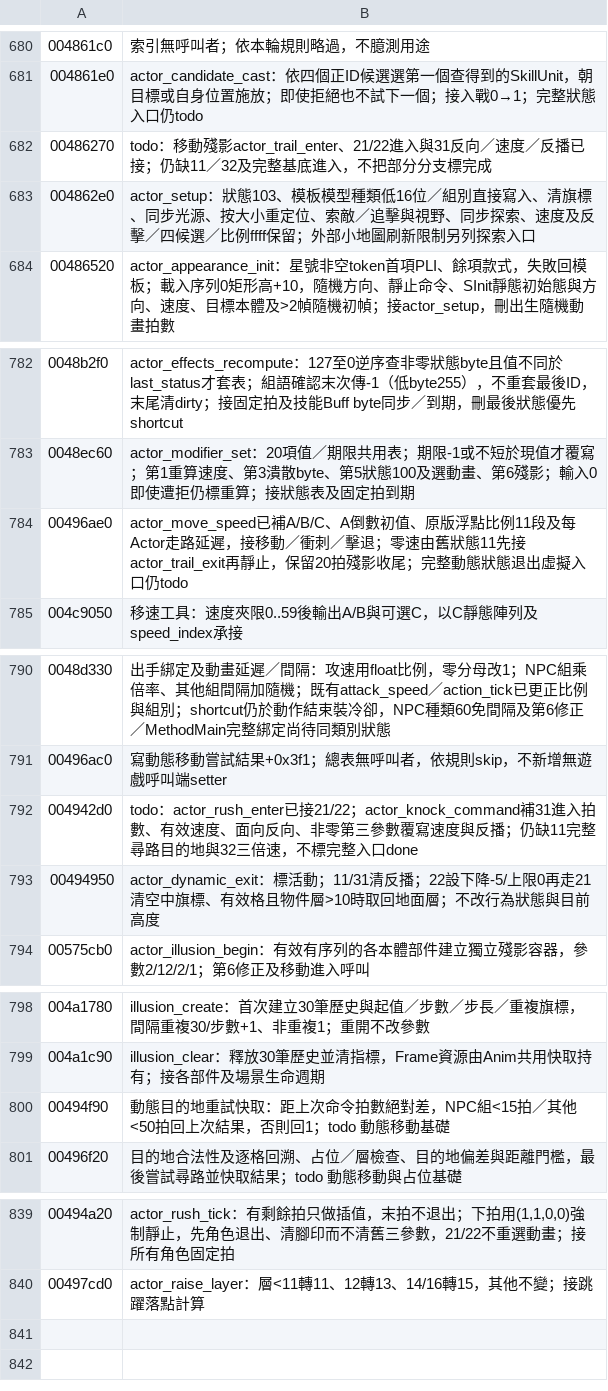
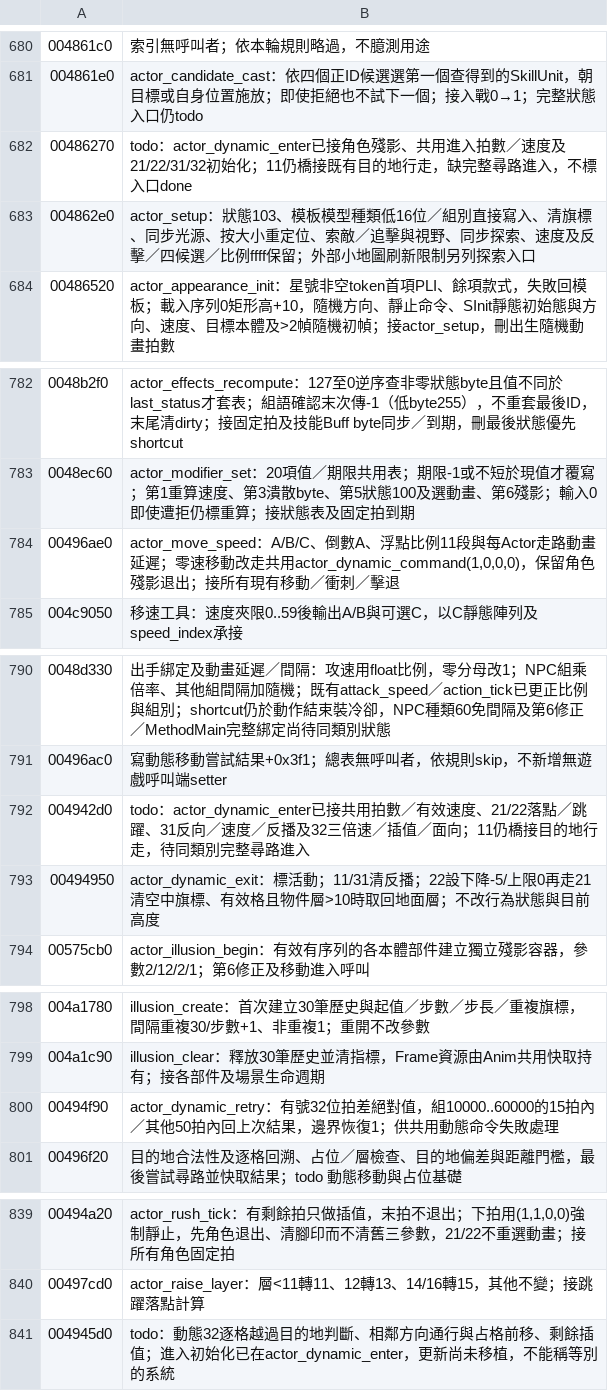
Before and after one commit to chanwunkong/SideTest, a TSV file: QinPort/tools/roles.tsv, drawn as a sheet; only a part is shown, gaps mark what is left out; the diff covers the shown part only.

```diff
--- a/QinPort/tools/roles.tsv
+++ b/QinPort/tools/roles.tsv
@@ -681,3 +681,3 @@
 004861e0	actor_candidate_cast：依四個正ID候選選第一個查得到的SkillUnit，朝目標或自身位置施放；即使拒絕也不試下一個；接入戰0→1；完整狀態入口仍todo
-00486270	todo：移動殘影actor_trail_enter、21/22進入與31反向／速度／反播已接；仍缺11／32及完整基底進入，不把部分分支標完成
+00486270	todo：actor_dynamic_enter已接角色殘影、共用進入拍數／速度及21/22/31/32初始化；11仍橋接既有目的地行走，缺完整尋路進入，不標入口done
 004862e0	actor_setup：狀態103、模板模型種類低16位／組別直接寫入、清旗標、同步光源、按大小重定位、索敵／追擊與視野、同步探索、速度及反擊／四候選／比例ffff保留；外部小地圖刷新限制另列探索入口
@@ -783,3 +783,3 @@
 0048ec60	actor_modifier_set：20項值／期限共用表；期限-1或不短於現值才覆寫；第1重算速度、第3潰散byte、第5狀態100及選動畫、第6殘影；輸入0即使遭拒仍標重算；接狀態表及固定拍到期
-00496ae0	actor_move_speed已補A/B/C、A倒數初值、原版浮點比例11段及每Actor走路延遲，接移動／衝刺／擊退；零速由舊狀態11先接actor_trail_exit再靜止，保留20拍殘影收尾；完整動態狀態退出虛擬入口仍todo
+00496ae0	actor_move_speed：A/B/C、倒數A、浮點比例11段與每Actor走路動畫延遲；零速移動改走共用actor_dynamic_command(1,0,0,0)，保留角色殘影退出；接所有現有移動／衝刺／擊退
 004c9050	移速工具：速度夾限0..59後輸出A/B與可選C，以C靜態陣列及speed_index承接
@@ -791,3 +791,3 @@
 00496ac0	寫動態移動嘗試結果+0x3f1；總表無呼叫者，依規則skip，不新增無遊戲呼叫端setter
-004942d0	todo：actor_rush_enter已接21/22；actor_knock_command補31進入拍數、有效速度、面向反向、非零第三參數覆寫速度與反播；仍缺11完整尋路目的地與32三倍速，不標完整入口done
+004942d0	todo：actor_dynamic_enter已接共用拍數／有效速度、21/22落點／跳躍、31反向／速度／反播及32三倍速／插值／面向；11仍橋接目的地行走，待同類別完整尋路進入
 00494950	actor_dynamic_exit：標活動；11/31清反播；22設下降-5/上限0再走21清空中旗標、有效格且物件層>10時取回地面層；不改行為狀態與目前高度
@@ -799,3 +799,3 @@
 004a1c90	illusion_clear：釋放30筆歷史並清指標，Frame資源由Anim共用快取持有；接各部件及場景生命週期
-00494f90	動態目的地重試快取：距上次命令拍數絕對差，NPC組<15拍／其他<50拍回上次結果，否則回1；todo 動態移動基礎
+00494f90	actor_dynamic_retry：有號32位拍差絕對值，組10000..60000的15拍內／其他50拍內回上次結果，邊界恢復1；供共用動態命令失敗處理
 00496f20	目的地合法性及逐格回溯、占位／層檢查、目的地偏差與距離門檻，最後嘗試尋路並快取結果；todo 動態移動與占位基礎
@@ -840 +840,2 @@
 00497cd0	actor_raise_layer：層<11轉11、12轉13、14/16轉15，其他不變；接跳躍落點計算
+004945d0	todo：動態32逐格越過目的地判斷、相鄰方向通行與占格前移、剩餘插值；進入初始化已在actor_dynamic_enter，更新尚未移植，不能稱等別的系統
```
Also changed, not shown: 1 edited cell elsewhere in this file, QinPort/FUNCS.tsv, QinPort/tools/fields.tsv, 3 other files.
